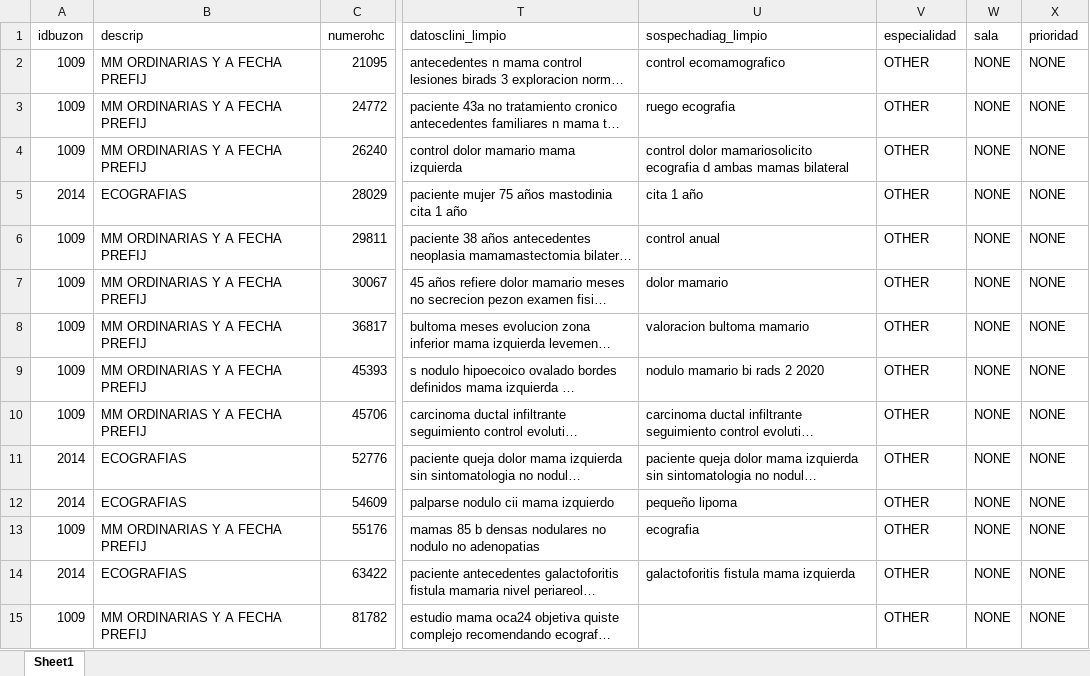
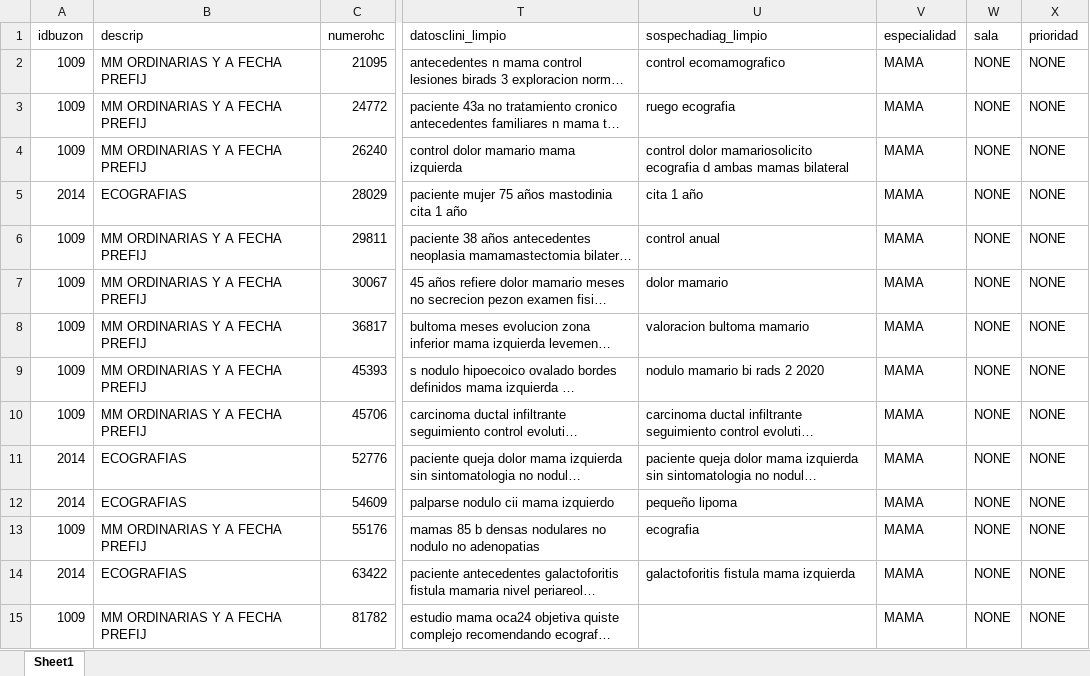
Before and after one commit to CarlotaSantiago/SPECTRA, an Excel workbook: services/backend/uploads/datos_mama.xlsx, sheet Sheet1, drawn as a sheet; only a part is shown, gaps mark what is left out; long unchanged cells end in …; values as stored, in another font and other column widths than the file's, no borders; the diff covers the shown part only; the diff names each change by its address in the sheet, - before the commit and + after, or states it on an @@ line.

```diff
--- a/services/backend/uploads/datos_mama.xlsx (sheet Sheet1)
+++ b/services/backend/uploads/datos_mama.xlsx (sheet Sheet1)
-V2:V15 (especialidad): OTHER
+V2:V15 (especialidad): MAMA
```
Also changed, not shown: 819 edited cells elsewhere in this sheet, services/backend/uploads/datos_cuello.xlsx, services/backend/uploads/datos_escroto.xlsx, 13 other files.
